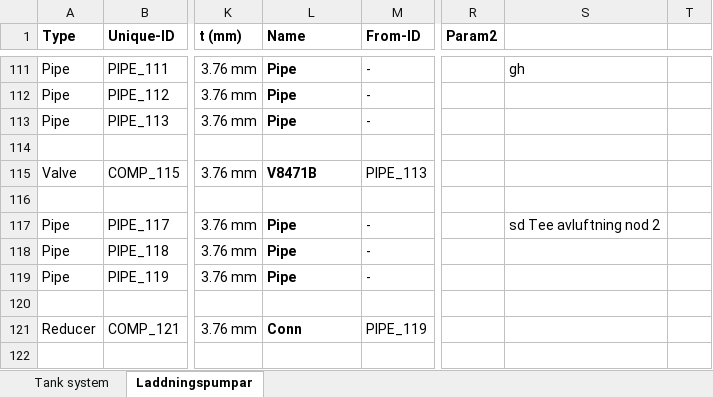
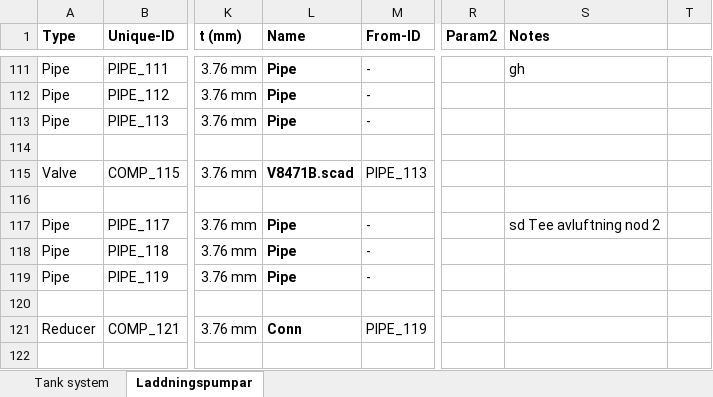
Before and after one commit to danneedebro/XlsPipePlot, an Excel workbook: XlsPipePlot-input-sheet.xlsm, sheet Laddningspumpar, drawn as a sheet; only a part is shown, gaps mark what is left out; values as stored, in another font and other column widths than the file's, no borders; charts and pictures and conditional formats not drawn; the diff names each change by its address in the sheet, - before the commit and + after, or states it on an @@ line.

Commit message:
Add files via upload

```diff
--- a/XlsPipePlot-input-sheet.xlsm (sheet Laddningspumpar)
+++ b/XlsPipePlot-input-sheet.xlsm (sheet Laddningspumpar)
-S1: (empty)
+S1: Notes
-L115 (Name): V8471B
+L115 (Name): V8471B.scad
```
Also changed, not shown: charts or pictures.
